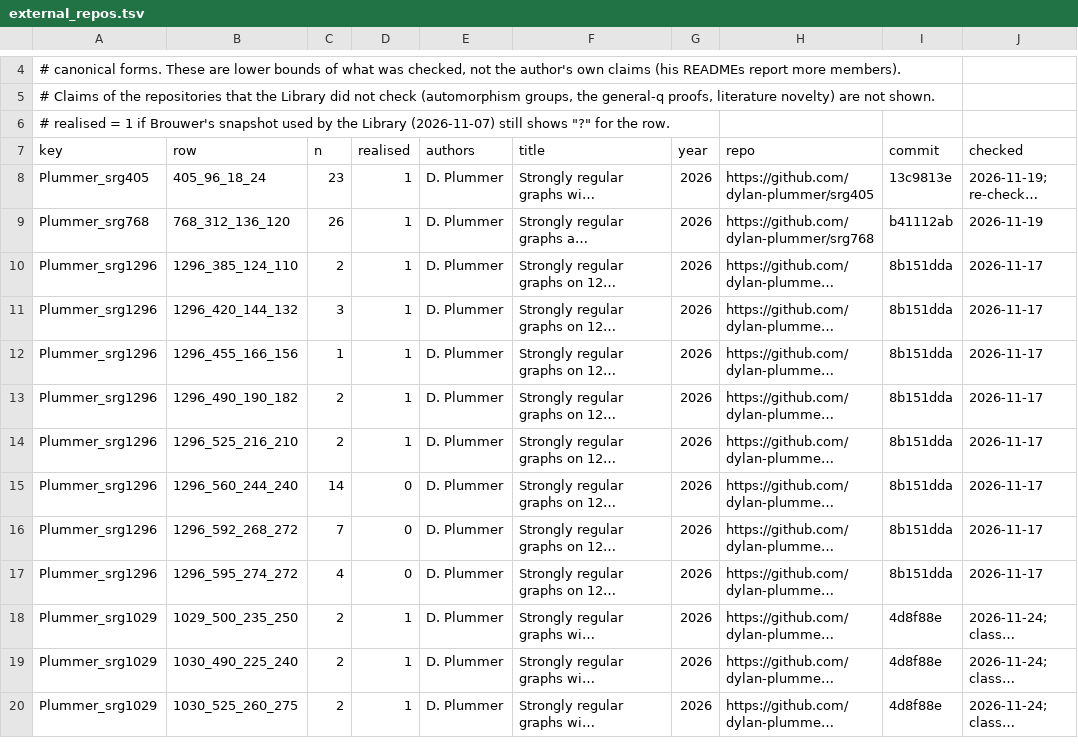
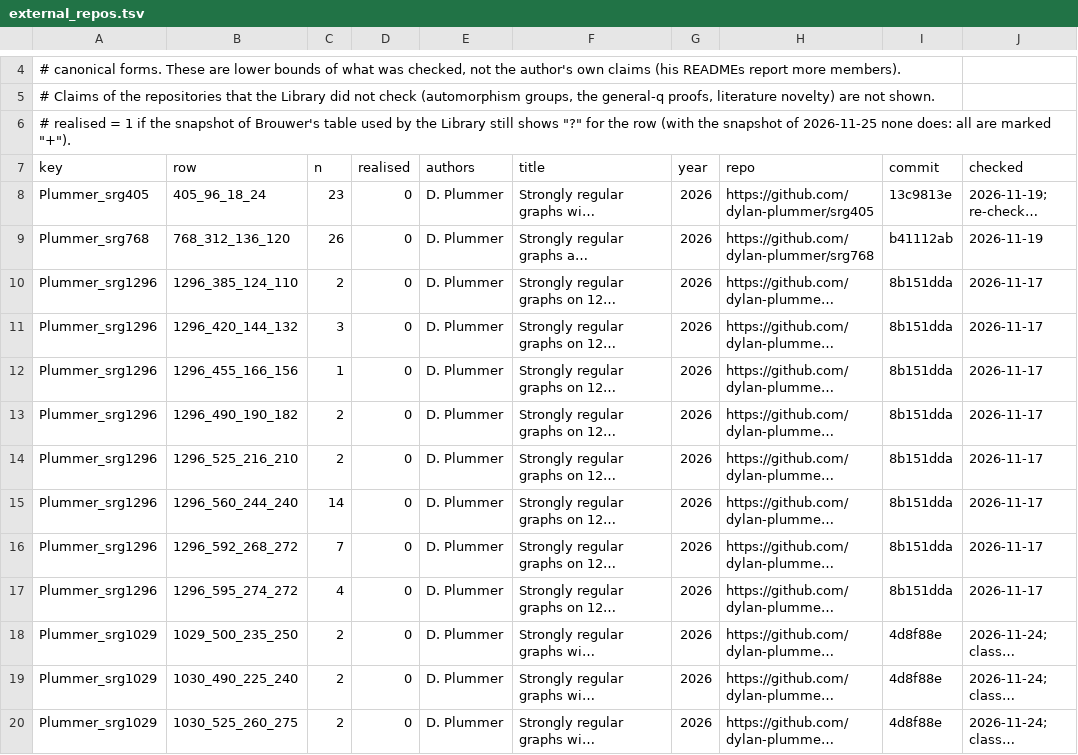
Before and after one commit to tonykoval/srg-database, a TSV file: data/library/sources/external_repos.tsv, drawn as a sheet; only a part is shown, gaps mark what is left out; long unchanged cells end in …; the diff names each change by its address in the sheet, - before the commit and + after, or states it on an @@ line.

```diff
--- a/data/library/sources/external_repos.tsv
+++ b/data/library/sources/external_repos.tsv
-A6 (key): …1 if Brouwer's snapshot used by the Library (2026-11-07) still shows "?" for the row.
+A6 (key): …1 if the snapshot of Brouwer's table used by the Library still shows "?" for the row (with the snapshot of 2026-11-25 none does: all are marked "+").
-D8:D14 (realised): 1
+D8:D14 (realised): 0
-D18:D20 (realised): 1
+D18:D20 (realised): 0
```
Also changed, not shown: 24 other files.
